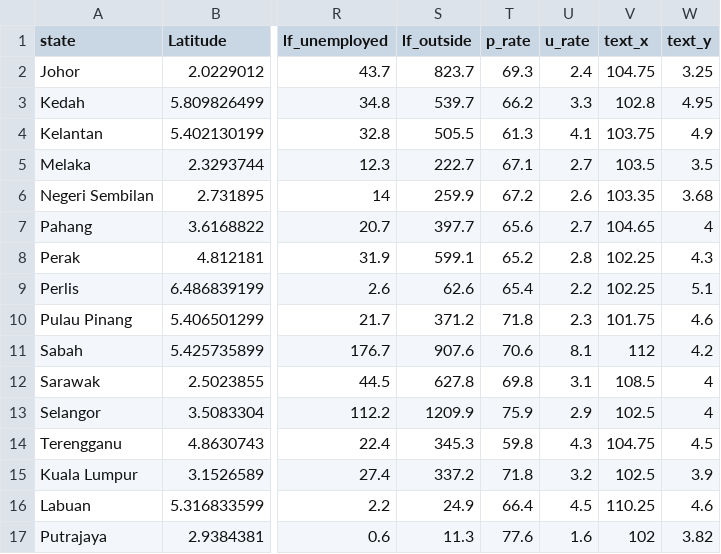
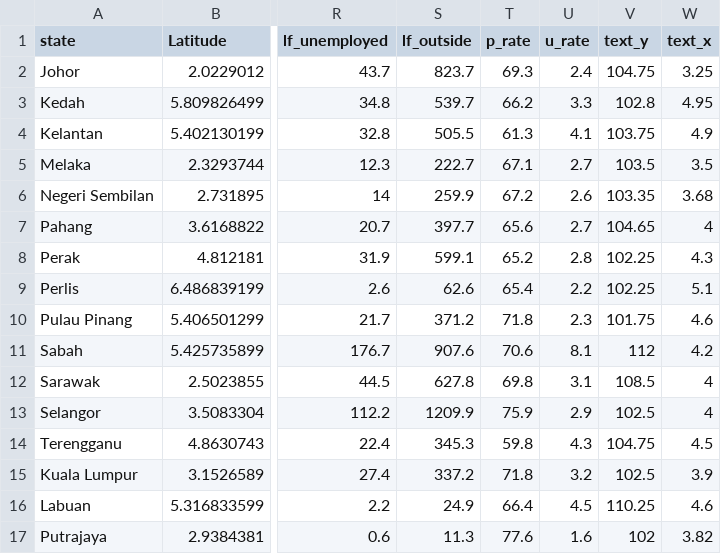
Before and after one commit to sarviin-hari/FIT3179_Data, a CSV file: Labour-dataset-population.csv, drawn as a sheet; only a part is shown, gaps mark what is left out; the diff names each change by its address in the sheet, - before the commit and + after, or states it on an @@ line.

Commit message:
Update Labour-dataset-population.csv

```diff
--- a/Labour-dataset-population.csv
+++ b/Labour-dataset-population.csv
-V1: text_x
+V1: text_y
-W1: text_y
+W1: text_x
```
